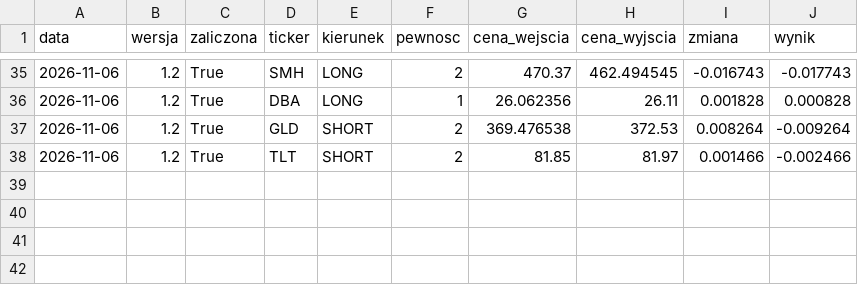
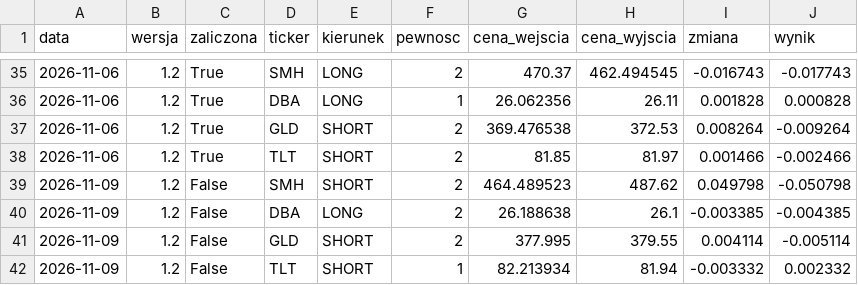
Before and after one commit to MegiddoFlame1987/od0doM, a CSV file: data/wyniki.csv, drawn as a sheet; only a part is shown, gaps mark what is left out.

```diff
--- a/data/wyniki.csv
+++ b/data/wyniki.csv
@@ -38 +38,5 @@ data,wersja,zaliczona,ticker,kierunek,pewnosc,cena_wejscia,cena_wyjscia,zmiana,w
 2026-11-06,1.2,True,TLT,SHORT,2,81.85,81.97,0.001466,-0.002466
+2026-11-09,1.2,False,SMH,SHORT,2,464.489523,487.62,0.049798,-0.050798
+2026-11-09,1.2,False,DBA,LONG,2,26.188638,26.1,-0.003385,-0.004385
+2026-11-09,1.2,False,GLD,SHORT,2,377.995,379.55,0.004114,-0.005114
+2026-11-09,1.2,False,TLT,SHORT,1,82.213934,81.94,-0.003332,0.002332
```
Also changed, not shown: 1 other file.
